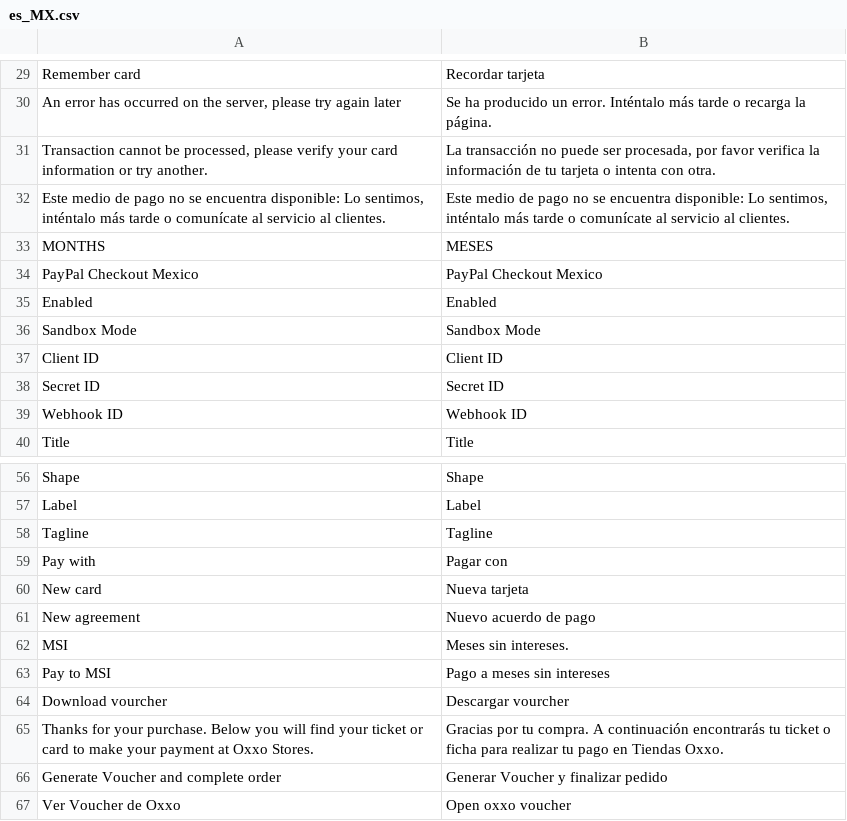
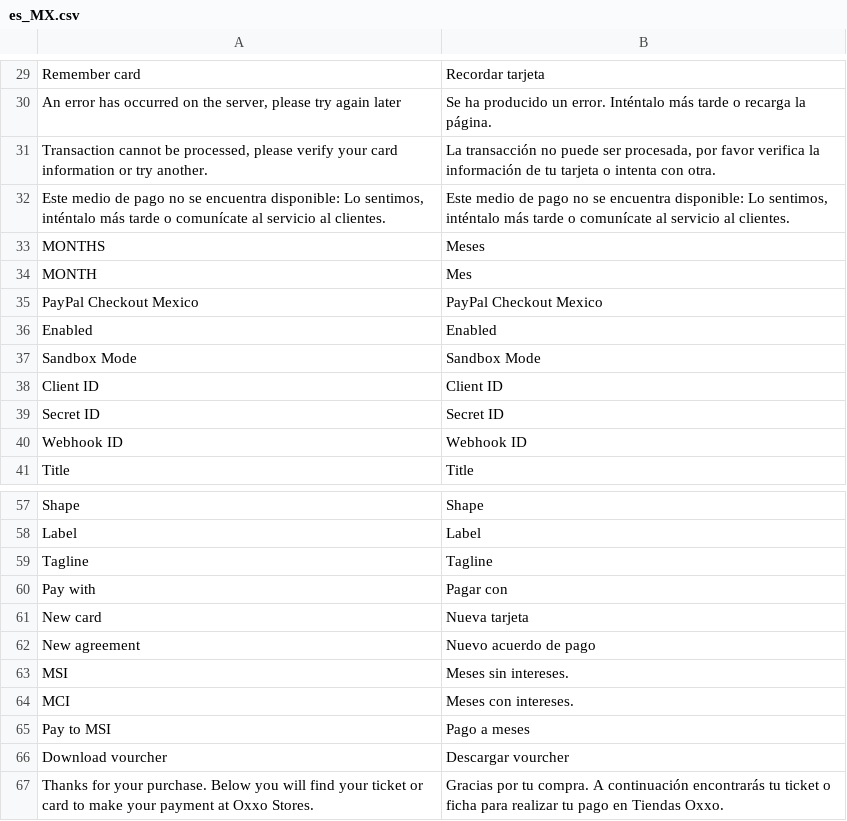
Before and after one commit to qbo-tech/magento2-paypal-commerce-platform, a CSV file: i18n/es_MX.csv, drawn as a sheet; only a part is shown, gaps mark what is left out; the shorter side is filled out with more unchanged rows; addresses are those after the commit; the diff names each change by its address in the sheet, - before the commit and + after, or states it on an @@ line.

```diff
--- a/i18n/es_MX.csv
+++ b/i18n/es_MX.csv
-B33: MESES
+B33: Meses
+row 34: MONTH | Mes
+row 64: MCI | Meses con intereses.
-B65: Pago a meses sin intereses
+B65: Pago a meses
```
Also changed, not shown: 9 other files.
